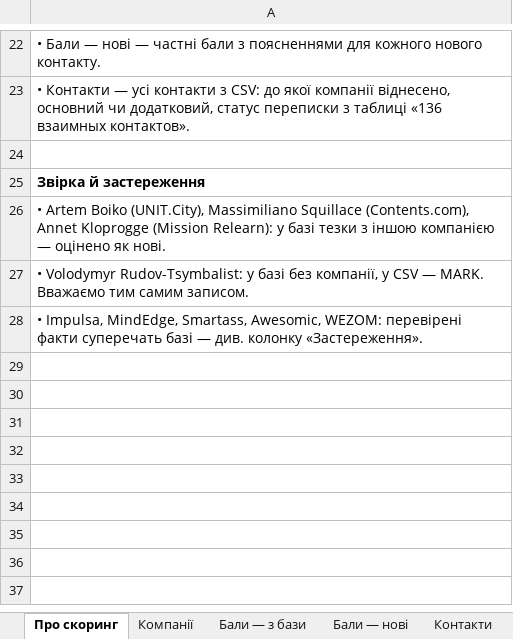
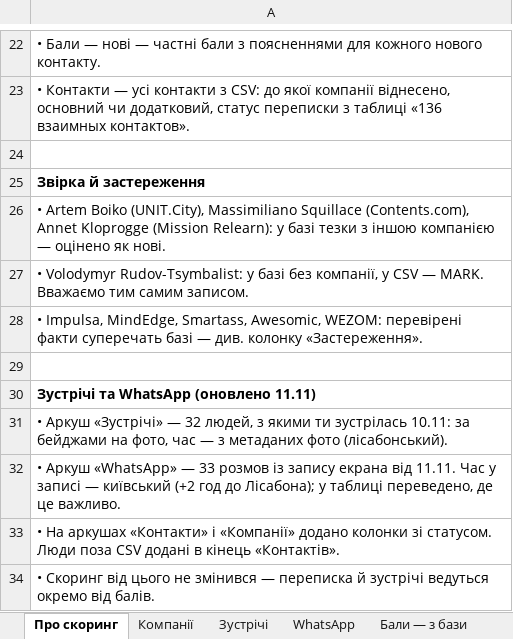
Before and after one commit to katerinazolotaryova-seo/site24, an Excel workbook: web_summit_2026_connections_scoring.xlsx, sheet Про скоринг, drawn as a sheet; only a part is shown, gaps mark what is left out; values as stored, in another font and other column widths than the file's, no borders; the diff names each change by its address in the sheet, - before the commit and + after, or states it on an @@ line.

```diff
--- a/web_summit_2026_connections_scoring.xlsx (sheet Про скоринг)
+++ b/web_summit_2026_connections_scoring.xlsx (sheet Про скоринг)
+sheet tab: Зустрічі
+sheet tab: WhatsApp
+row 29: (empty)
+row 30: Зустрічі та WhatsApp (оновлено 11.11)
+row 31: • Аркуш «Зустрічі» — 32 людей, з якими ти зустрілась 10.11: за бейджами на фото, час — з метаданих фото (лісабонський).
+row 32: • Аркуш «WhatsApp» — 33 розмов із запису екрана від 11.11. Час у записі — київський (+2 год до Лісабона); у таблиці переведено, де це важливо.
+row 33: • На аркушах «Контакти» і «Компанії» додано колонки зі статусом. Люди поза CSV додані в кінець «Контактів».
+row 34: • Скоринг від цього не змінився — переписка й зустрічі ведуться окремо від балів.
```
Also changed, not shown: sheet Контакти, sheet Компанії.
